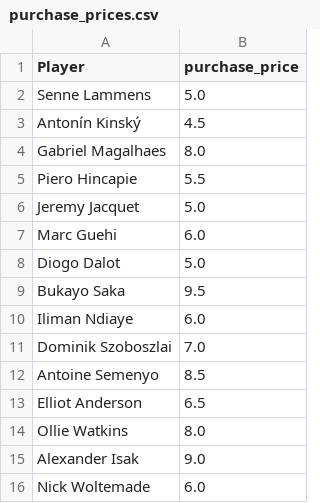
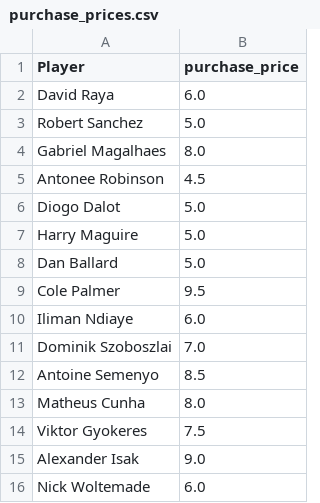
Before and after one commit to tyronecragg/fantasy-football, a CSV file: inputs/purchase_prices.csv, drawn as a sheet.

```diff
--- a/inputs/purchase_prices.csv
+++ b/inputs/purchase_prices.csv
@@ -1,10 +1,10 @@
 Player,purchase_price
-Senne Lammens,5.0
-Antonín Kinský,4.5
+David Raya,6.0
+Robert Sanchez,5.0
 Gabriel Magalhaes,8.0
-Piero Hincapie,5.5
-Jeremy Jacquet,5.0
-Marc Guehi,6.0
+Antonee Robinson,4.5
 Diogo Dalot,5.0
-Bukayo Saka,9.5
+Harry Maguire,5.0
+Dan Ballard,5.0
+Cole Palmer,9.5
 Iliman Ndiaye,6.0
@@ -12,4 +12,4 @@ Dominik Szoboszlai,7.0
 Antoine Semenyo,8.5
-Elliot Anderson,6.5
-Ollie Watkins,8.0
+Matheus Cunha,8.0
+Viktor Gyokeres,7.5
 Alexander Isak,9.0
```
Also changed, not shown: inputs/gw_teams.csv, inputs/relegation_odds.csv, 35 other files.
